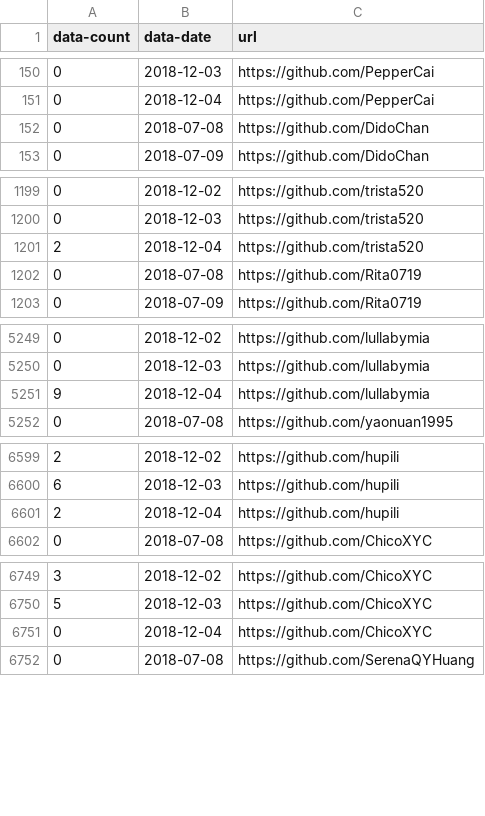
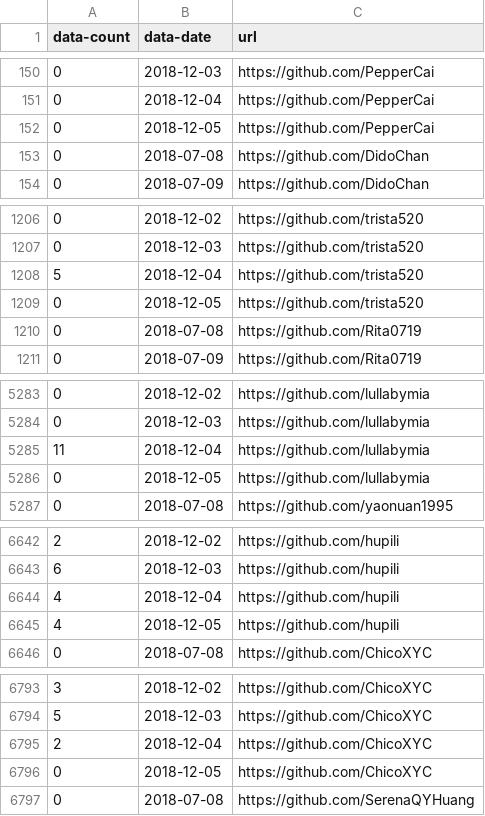
Before and after one commit to hupili/github-activies, a CSV file: data/user-contributions.csv, drawn as a sheet; only a part is shown, gaps mark what is left out; the diff covers the shown part only.

```diff
--- a/data/user-contributions.csv
+++ b/data/user-contributions.csv
@@ -151,2 +151,3 @@ data-count,data-date,url
 0,2018-12-04,https://github.com/PepperCai
+0,2018-12-05,https://github.com/PepperCai
 0,2018-07-08,https://github.com/DidoChan
@@ -1200,3 +1207,4 @@ data-count,data-date,url
 0,2018-12-03,https://github.com/trista520
-2,2018-12-04,https://github.com/trista520
+5,2018-12-04,https://github.com/trista520
+0,2018-12-05,https://github.com/trista520
 0,2018-07-08,https://github.com/Rita0719
@@ -5250,3 +5284,4 @@ data-count,data-date,url
 0,2018-12-03,https://github.com/lullabymia
-9,2018-12-04,https://github.com/lullabymia
+11,2018-12-04,https://github.com/lullabymia
+0,2018-12-05,https://github.com/lullabymia
 0,2018-07-08,https://github.com/yaonuan1995
@@ -6600,3 +6643,4 @@ data-count,data-date,url
 6,2018-12-03,https://github.com/hupili
-2,2018-12-04,https://github.com/hupili
+4,2018-12-04,https://github.com/hupili
+4,2018-12-05,https://github.com/hupili
 0,2018-07-08,https://github.com/ChicoXYC
@@ -6750,3 +6794,4 @@ data-count,data-date,url
 5,2018-12-03,https://github.com/ChicoXYC
-0,2018-12-04,https://github.com/ChicoXYC
+2,2018-12-04,https://github.com/ChicoXYC
+0,2018-12-05,https://github.com/ChicoXYC
 0,2018-07-08,https://github.com/SerenaQYHuang
```
Also changed, not shown: 41 added rows and 2 edited cells elsewhere in this file, data/activity_counts.csv, data/user-activity-details.csv, 5 other files.
